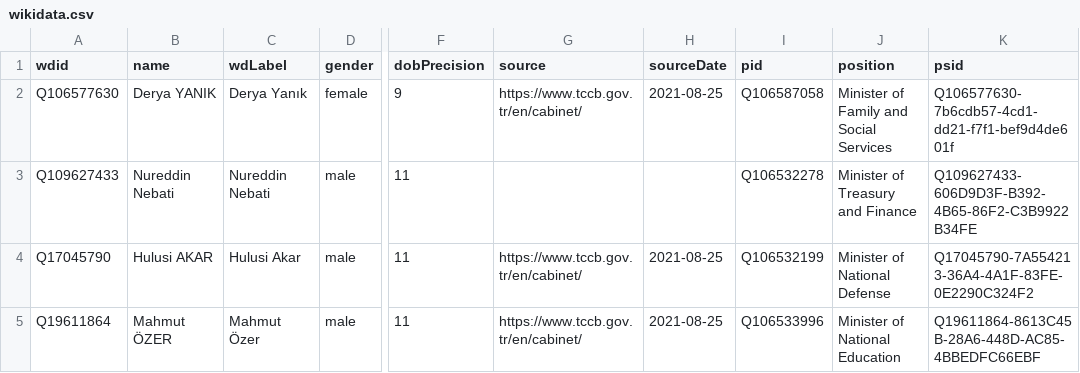
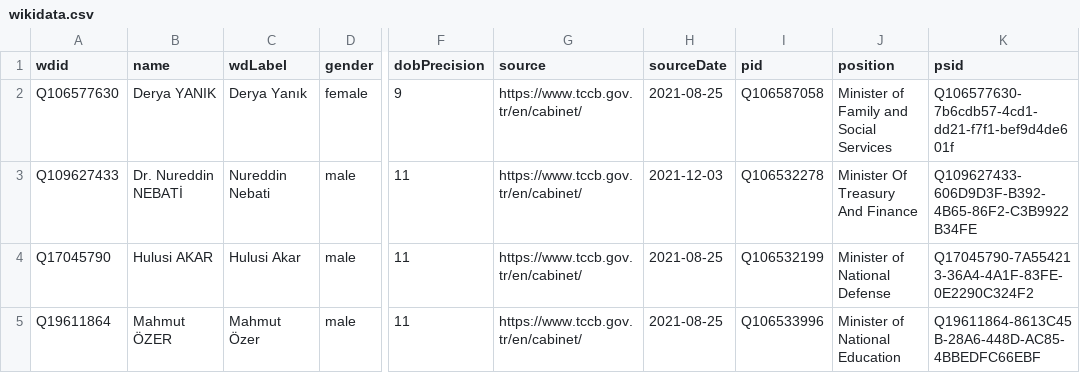
Before and after one commit to every-politician-scrapers/turkey-ministers, a CSV file: data/wikidata.csv, drawn as a sheet; only a part is shown, gaps mark what is left out; the diff names each change by its address in the sheet, - before the commit and + after, or states it on an @@ line.

Commit message:
refresh data

```diff
--- a/data/wikidata.csv
+++ b/data/wikidata.csv
-B3 (name): Nureddin Nebati
+B3 (name): Dr. Nureddin NEBATİ
-G3 (source): (empty)
+G3 (source): https://www.tccb.gov.tr/en/cabinet/
-H3 (sourceDate): (empty)
+H3 (sourceDate): 2021-12-03
-J3 (position): Minister of Treasury and Finance
+J3 (position): Minister Of Treasury And Finance
```
Also changed, not shown: 1 other file.
